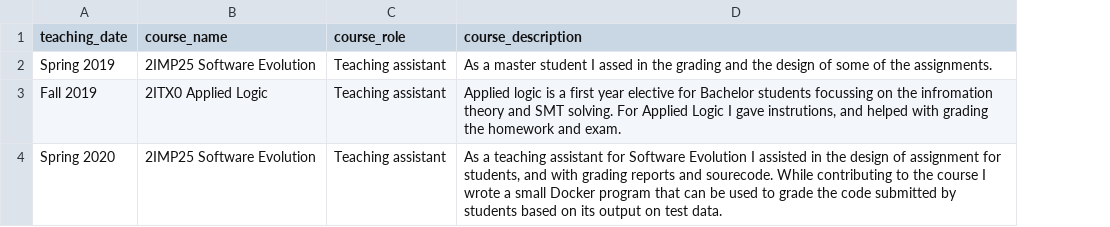
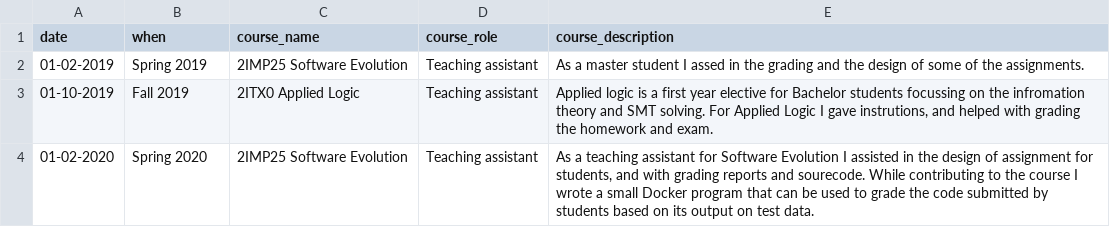
Before and after one commit to TheDutchDevil/personal_site, a CSV file: markdown_generator/teaching/teaching.csv, drawn as a sheet; addresses are those after the commit; the diff names each change by its address in the sheet, - before the commit and + after, or states it on an @@ line.

```diff
--- a/markdown_generator/teaching/teaching.csv
+++ b/markdown_generator/teaching/teaching.csv
+column A (date), rows 2-4: 01-02-2019 | 01-10-2019 | 01-02-2020
-B1: teaching_date
+B1: when
```
Also changed, not shown: 6 other files.
